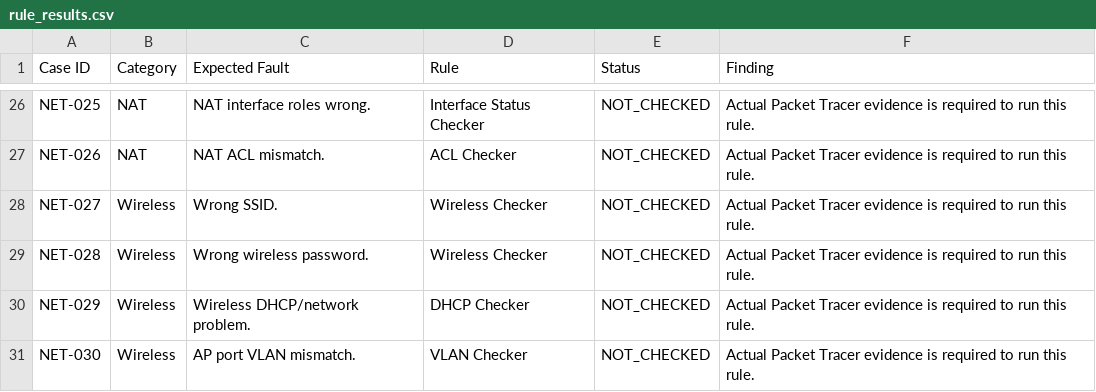
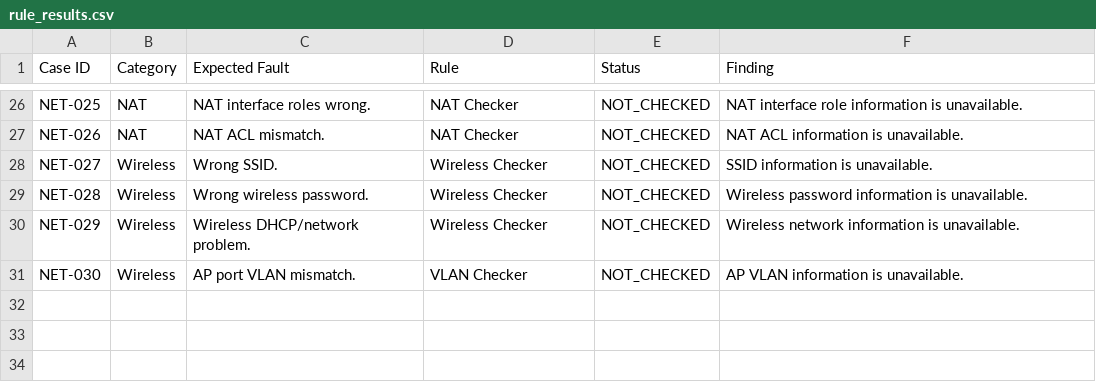
Before and after one commit to sakshishewale01/NextSage_AI, a CSV file: results/rule_results.csv, drawn as a sheet; only a part is shown, gaps mark what is left out; the diff covers the shown part only; the diff names each change by its address in the sheet, - before the commit and + after, or states it on an @@ line.

Commit message:
actual project work

```diff
--- a/results/rule_results.csv
+++ b/results/rule_results.csv
-D26 (Rule): Interface Status Checker
+D26 (Rule): NAT Checker
-F26 (Finding): Actual Packet Tracer evidence is required to run this rule.
+F26 (Finding): NAT interface role information is unavailable.
-D27 (Rule): ACL Checker
+D27 (Rule): NAT Checker
-F27 (Finding): Actual Packet Tracer evidence is required to run this rule.
+F27 (Finding): NAT ACL information is unavailable.
-F28 (Finding): Actual Packet Tracer evidence is required to run this rule.
+F28 (Finding): SSID information is unavailable.
-F29 (Finding): Actual Packet Tracer evidence is required to run this rule.
+F29 (Finding): Wireless password information is unavailable.
-D30 (Rule): DHCP Checker
+D30 (Rule): Wireless Checker
-F30 (Finding): Actual Packet Tracer evidence is required to run this rule.
+F30 (Finding): Wireless network information is unavailable.
-F31 (Finding): Actual Packet Tracer evidence is required to run this rule.
+F31 (Finding): AP VLAN information is unavailable.
```
Also changed, not shown: 40 edited cells elsewhere in this file, 44 other files.
